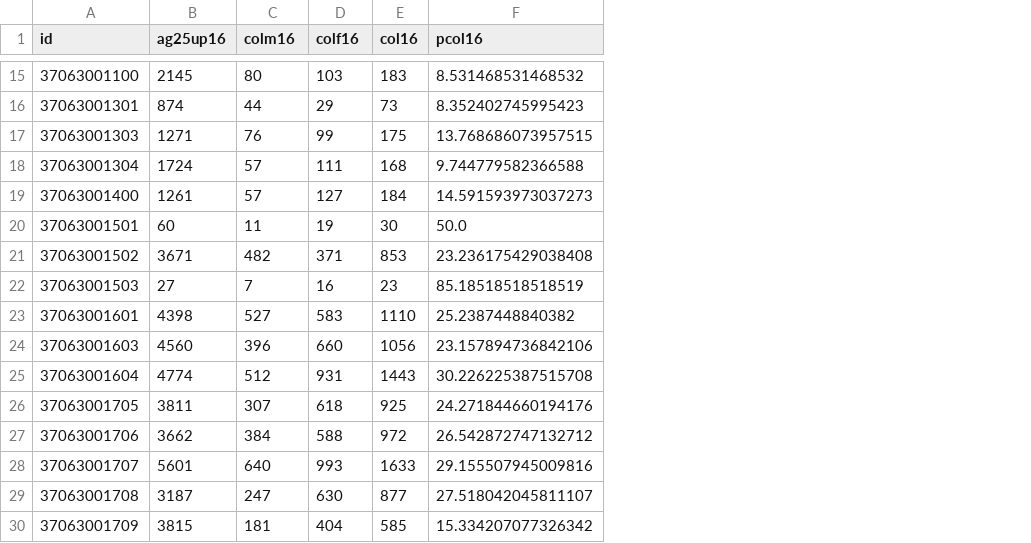
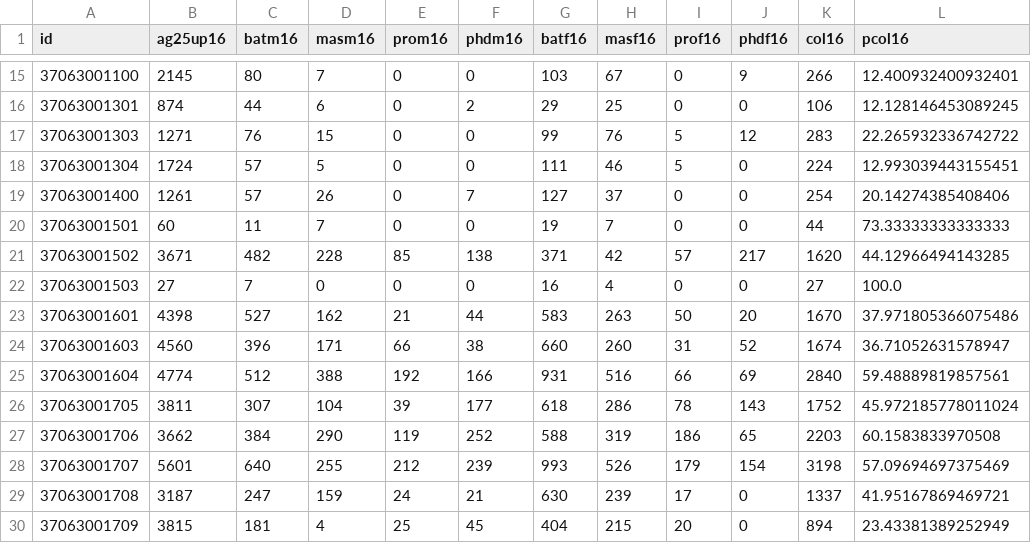
Before and after one commit to codefordurham/datahub-dw, a CSV file: affordablehousing_data/acs/acs_education_2016_tr.csv, drawn as a sheet; only a part is shown, gaps mark what is left out; addresses are those after the commit; the diff covers the shown part only; the diff names each change by its address in the sheet, - before the commit and + after, or states it on an @@ line.

```diff
--- a/affordablehousing_data/acs/acs_education_2016_tr.csv
+++ b/affordablehousing_data/acs/acs_education_2016_tr.csv
+column D (masm16), rows 15-30: 7 | 6 | 15 | 5 | 26 | 7 | 228 | 0 | 162 | 171 | 388 | 104 | 290 | 255 | 159 | 4
+column E (prom16), rows 15-30: 0 | 0 | 0 | 0 | 0 | 0 | 85 | 0 | 21 | 66 | 192 | 39 | 119 | 212 | 24 | 25
+column F (phdm16), rows 15-30: 0 | 2 | 0 | 0 | 7 | 0 | 138 | 0 | 44 | 38 | 166 | 177 | 252 | 239 | 21 | 45
+column H (masf16), rows 15-30: 67 | 25 | 76 | 46 | 37 | 7 | 42 | 4 | 263 | 260 | 516 | 286 | 319 | 526 | 239 | 215
+column I (prof16), rows 15-30: 0 | 0 | 5 | 5 | 0 | 0 | 57 | 0 | 50 | 31 | 66 | 78 | 186 | 179 | 17 | 20
+column J (phdf16), rows 15-30: 9 | 0 | 12 | 0 | 0 | 0 | 217 | 0 | 20 | 52 | 69 | 143 | 65 | 154 | 0 | 0
-C1: colm16
+C1: batm16
-G1: colf16
+G1: batf16
-K15 (col16): 183
+K15 (col16): 266
-L15 (pcol16): 8.531468531468532
+L15 (pcol16): 12.400932400932401
-K16 (col16): 73
+K16 (col16): 106
-L16 (pcol16): 8.352402745995423
+L16 (pcol16): 12.128146453089245
-K17 (col16): 175
+K17 (col16): 283
-L17 (pcol16): 13.768686073957515
+L17 (pcol16): 22.265932336742722
-K18 (col16): 168
+K18 (col16): 224
-L18 (pcol16): 9.744779582366588
+L18 (pcol16): 12.993039443155451
-K19 (col16): 184
+K19 (col16): 254
-L19 (pcol16): 14.591593973037273
+L19 (pcol16): 20.14274385408406
-K20 (col16): 30
+K20 (col16): 44
-L20 (pcol16): 50.0
+L20 (pcol16): 73.33333333333333
-K21 (col16): 853
+K21 (col16): 1620
-L21 (pcol16): 23.236175429038408
+L21 (pcol16): 44.12966494143285
-K22 (col16): 23
+K22 (col16): 27
-L22 (pcol16): 85.18518518518519
+L22 (pcol16): 100.0
-K23 (col16): 1110
+K23 (col16): 1670
-L23 (pcol16): 25.2387448840382
+L23 (pcol16): 37.971805366075486
-K24 (col16): 1056
+K24 (col16): 1674
-L24 (pcol16): 23.157894736842106
+L24 (pcol16): 36.71052631578947
-K25 (col16): 1443
+K25 (col16): 2840
-L25 (pcol16): 30.226225387515708
+L25 (pcol16): 59.48889819857561
-K26 (col16): 925
+K26 (col16): 1752
-L26 (pcol16): 24.271844660194176
+L26 (pcol16): 45.972185778011024
-K27 (col16): 972
+K27 (col16): 2203
-L27 (pcol16): 26.542872747132712
+L27 (pcol16): 60.1583833970508
-K28 (col16): 1633
+K28 (col16): 3198
-L28 (pcol16): 29.155507945009816
+L28 (pcol16): 57.09694697375469
-K29 (col16): 877
+K29 (col16): 1337
-L29 (pcol16): 27.518042045811107
+L29 (pcol16): 41.95167869469721
-K30 (col16): 585
+K30 (col16): 894
-L30 (pcol16): 15.334207077326342
+L30 (pcol16): 23.43381389252949
```
Also changed, not shown: 86 edited cells elsewhere in this file, affordablehousing_data/durham_ltdbacs_7016_tr.csv, affordablehousing_data/ltdbacs_trts_vuevarinfo.csv, 6 other files.
